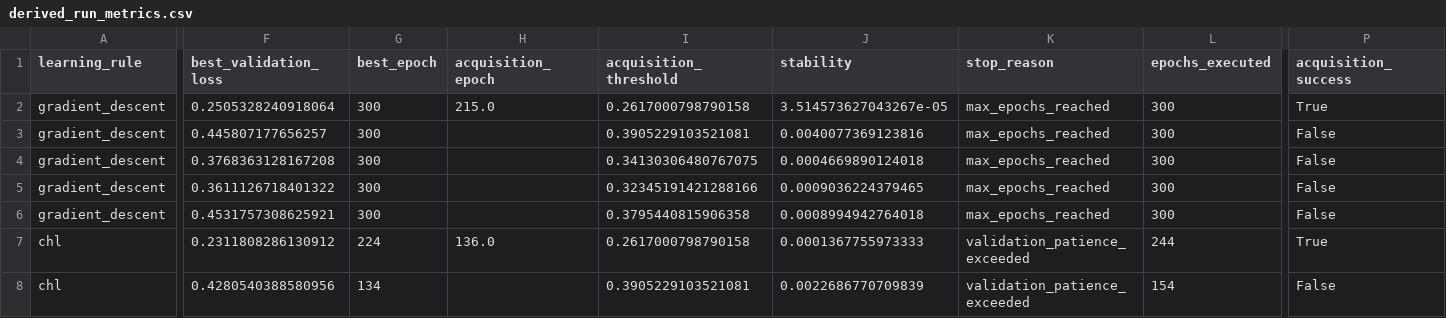
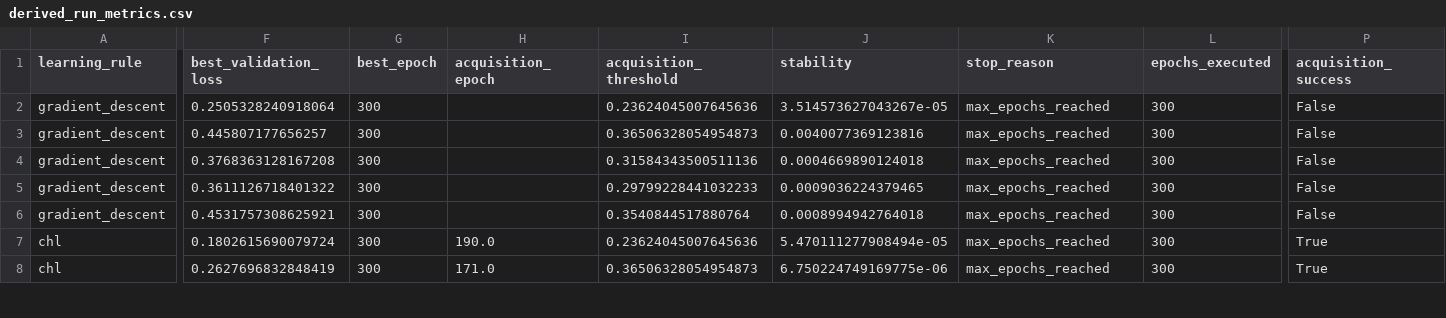
Before and after one commit to RameezAtif/avian-learning, a CSV file: results/rq1_baseline/analysis/tables/derived_run_metrics.csv, drawn as a sheet; only a part is shown, gaps mark what is left out; the diff covers the shown part only; the diff names each change by its address in the sheet, - before the commit and + after, or states it on an @@ line.

```diff
--- a/results/rq1_baseline/analysis/tables/derived_run_metrics.csv
+++ b/results/rq1_baseline/analysis/tables/derived_run_metrics.csv
-H2 (acquisition_epoch): 215.0
+H2 (acquisition_epoch): (empty)
-I2 (acquisition_threshold): 0.2617000798790158
+I2 (acquisition_threshold): 0.23624045007645636
-P2 (acquisition_success): True
+P2 (acquisition_success): False
-I3 (acquisition_threshold): 0.3905229103521081
+I3 (acquisition_threshold): 0.36506328054954873
-I4 (acquisition_threshold): 0.34130306480767075
+I4 (acquisition_threshold): 0.31584343500511136
-I5 (acquisition_threshold): 0.32345191421288166
+I5 (acquisition_threshold): 0.29799228441032233
-I6 (acquisition_threshold): 0.3795440815906358
+I6 (acquisition_threshold): 0.3540844517880764
-F7 (best_validation_loss): 0.2311808286130912
+F7 (best_validation_loss): 0.1802615690079724
-G7 (best_epoch): 224
+G7 (best_epoch): 300
-H7 (acquisition_epoch): 136.0
+H7 (acquisition_epoch): 190.0
-I7 (acquisition_threshold): 0.2617000798790158
+I7 (acquisition_threshold): 0.23624045007645636
-J7 (stability): 0.0001367755973333
+J7 (stability): 5.470111277908494e-05
-K7:K8 (stop_reason): validation_patience_exceeded
+K7:K8 (stop_reason): max_epochs_reached
-L7 (epochs_executed): 244
+L7 (epochs_executed): 300
-F8 (best_validation_loss): 0.4280540388580956
+F8 (best_validation_loss): 0.2627696832848419
-G8 (best_epoch): 134
+G8 (best_epoch): 300
-H8 (acquisition_epoch): (empty)
+H8 (acquisition_epoch): 171.0
-I8 (acquisition_threshold): 0.3905229103521081
+I8 (acquisition_threshold): 0.36506328054954873
-J8 (stability): 0.0022686770709839
+J8 (stability): 6.750224749169775e-06
-L8 (epochs_executed): 154
+L8 (epochs_executed): 300
-P8 (acquisition_success): False
+P8 (acquisition_success): True
```
Also changed, not shown: 62 edited cells elsewhere in this file, results/rq1_baseline/analysis/tables/acquisition_statistics.csv, results/rq1_baseline/analysis/tables/descriptive_statistics.csv, 28 other files.
